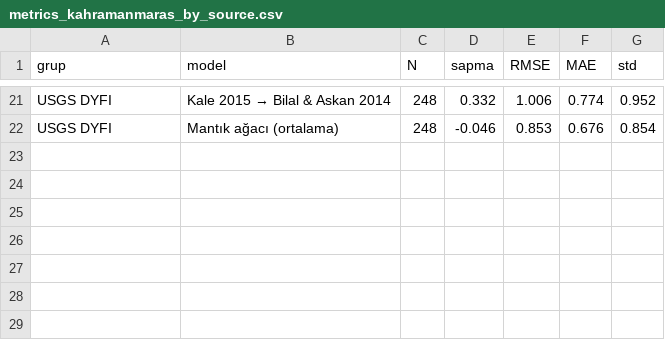
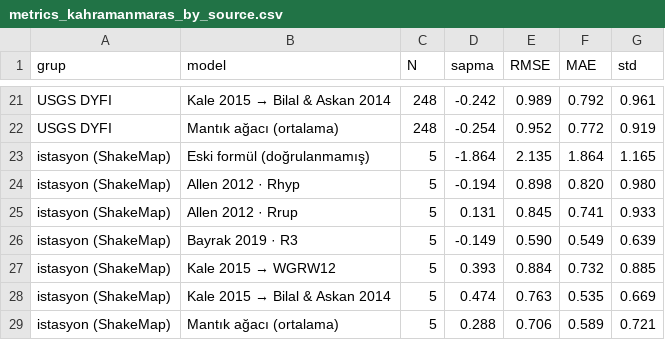
Before and after one commit to Memreu/deprem-mesafe-etki-analizi, a CSV file: results/metrics_kahramanmaras_by_source.csv, drawn as a sheet; only a part is shown, gaps mark what is left out; the diff covers the shown part only; the diff names each change by its address in the sheet, - before the commit and + after, or states it on an @@ line.

Commit message:
Benchmark altı büyük depreme genişletildi, USGS Vs30 rasteri eklendi
- USGS Global Vs30 Mosaic indirildi; Türkiye ve çevresi kırpımı data/vs30/vs30_turkey.tif
  olarak eklendi ve varsayılan Vs30 kaynağı yapıldı (harita, maruziyet, Streamlit)
- Tüm gözlem noktalarına Vs30 rasterden atanıyor; ShakeMap listesindeki AFAD
  istasyonlarının ~%48'indeki 760 m/s değerinin yer tutucu olduğu belirlendi
- Benchmark'a Elazığ 2020, Sisam 2020, Düzce 1999 ve İzmit 1999 eklendi: 1 324 gözlem
  (DYFI, AFAD/KOERI/diğer istasyonlar, ShakeMap makrosismik saha şiddetleri)
- Fay seçimi: ShakeMap -> FFM -> GEM; Thingbaijam medyanının yarısından kısa USGS
  fayları reddediliyor (ShakeMap Atlas'ta İzmit için 15 km'lik tek parça vardı)
- data/events.csv, deprem bazında RMSE tablosu, altı deprem için geometri duyarlılığı
- README, sonuçlar, maruziyet tablosu, görseller ve not defteri güncellendi

```diff
--- a/results/metrics_kahramanmaras_by_source.csv
+++ b/results/metrics_kahramanmaras_by_source.csv
-D21 (sapma): 0.332
+D21 (sapma): -0.242
-E21 (RMSE): 1.006
+E21 (RMSE): 0.989
-F21 (MAE): 0.774
+F21 (MAE): 0.792
-G21 (std): 0.952
+G21 (std): 0.961
-D22 (sapma): -0.046
+D22 (sapma): -0.254
-E22 (RMSE): 0.853
+E22 (RMSE): 0.952
-F22 (MAE): 0.676
+F22 (MAE): 0.772
-G22 (std): 0.854
+G22 (std): 0.919
+row 23: istasyon (ShakeMap) | Eski formül (doğrulanmamış) | 5 | -1.864 | 2.135 | 1.864 | 1.165
+row 24: istasyon (ShakeMap) | Allen 2012 · Rhyp | 5 | -0.194 | 0.898 | 0.820 | 0.980
+row 25: istasyon (ShakeMap) | Allen 2012 · Rrup | 5 | 0.131 | 0.845 | 0.741 | 0.933
+row 26: istasyon (ShakeMap) | Bayrak 2019 · R3 | 5 | -0.149 | 0.590 | 0.549 | 0.639
+row 27: istasyon (ShakeMap) | Kale 2015 → WGRW12 | 5 | 0.393 | 0.884 | 0.732 | 0.885
+row 28: istasyon (ShakeMap) | Kale 2015 → Bilal & Askan 2014 | 5 | 0.474 | 0.763 | 0.535 | 0.669
+row 29: istasyon (ShakeMap) | Mantık ağacı (ortalama) | 5 | 0.288 | 0.706 | 0.589 | 0.721
```
Also changed, not shown: 7 added rows, 7 removed rows and 16 edited cells elsewhere in this file, results/geometry_sensitivity_kahramanmaras.csv, results/metrics_kahramanmaras_by_distance.csv, 51 other files.
